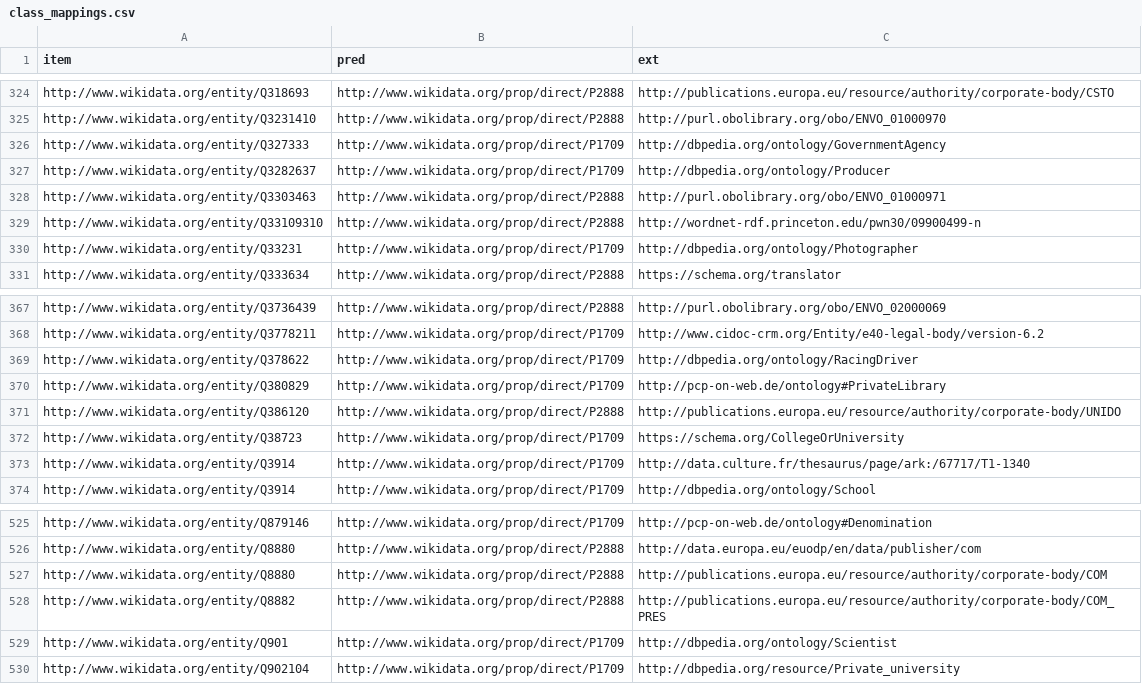
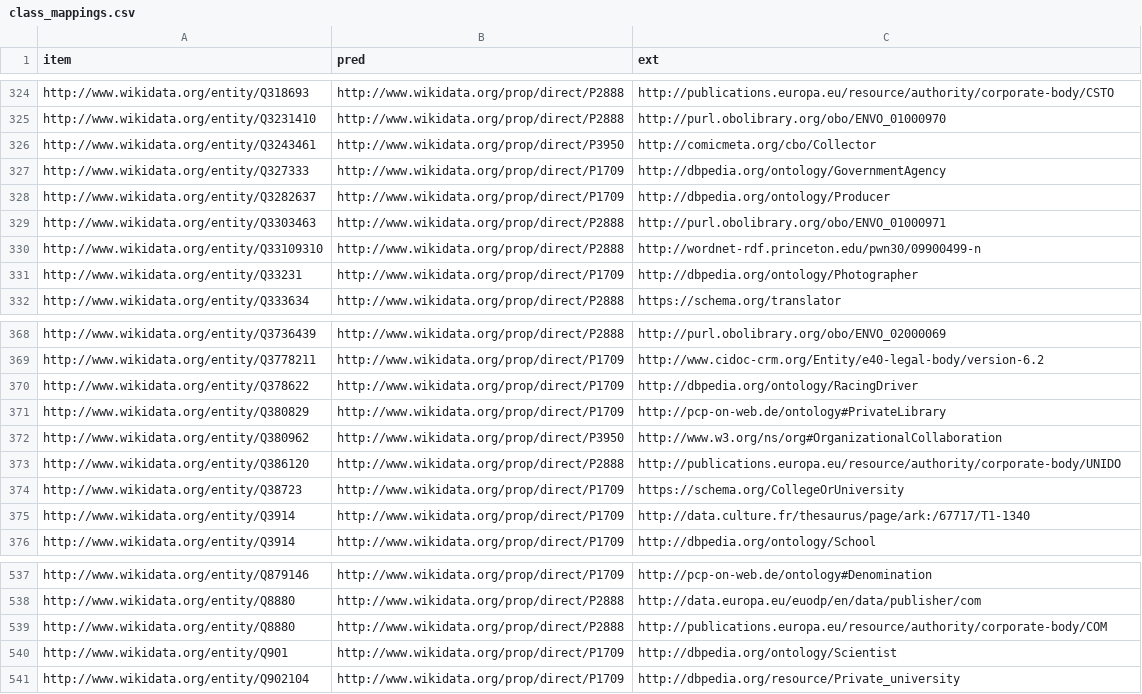
Before and after one commit to AndreaWesterinen/Wikidata-and-OWL, a CSV file: class-hierarchy/class_mappings.csv, drawn as a sheet; only a part is shown, gaps mark what is left out; removed rows and columns are numbered as before the commit, all else as after; the diff covers the shown part only; the diff names each change by its address in the sheet, - before the commit and + after, or states it on an @@ line.

```diff
--- a/class-hierarchy/class_mappings.csv
+++ b/class-hierarchy/class_mappings.csv
+row 326: http://www.wikidata.org/entity/Q3243461 | http://www.wikidata.org/prop/direct/P3950 | http://comicmeta.org/cbo/Collector
+row 372: http://www.wikidata.org/entity/Q380962 | http://www.wikidata.org/prop/direct/P3950 | http://www.w3.org/ns/org#OrganizationalCollaboration
-row 528: http://www.wikidata.org/entity/Q8882 | http://www.wikidata.org/prop/direct/P2888 | http://publications.europa.eu/resource/authority/corporate-body/COM_PRES
```
Also changed, not shown: 11 added rows and 1 removed row elsewhere in this file, external-links/query_Equiv_Class.csv, 3 other files.
